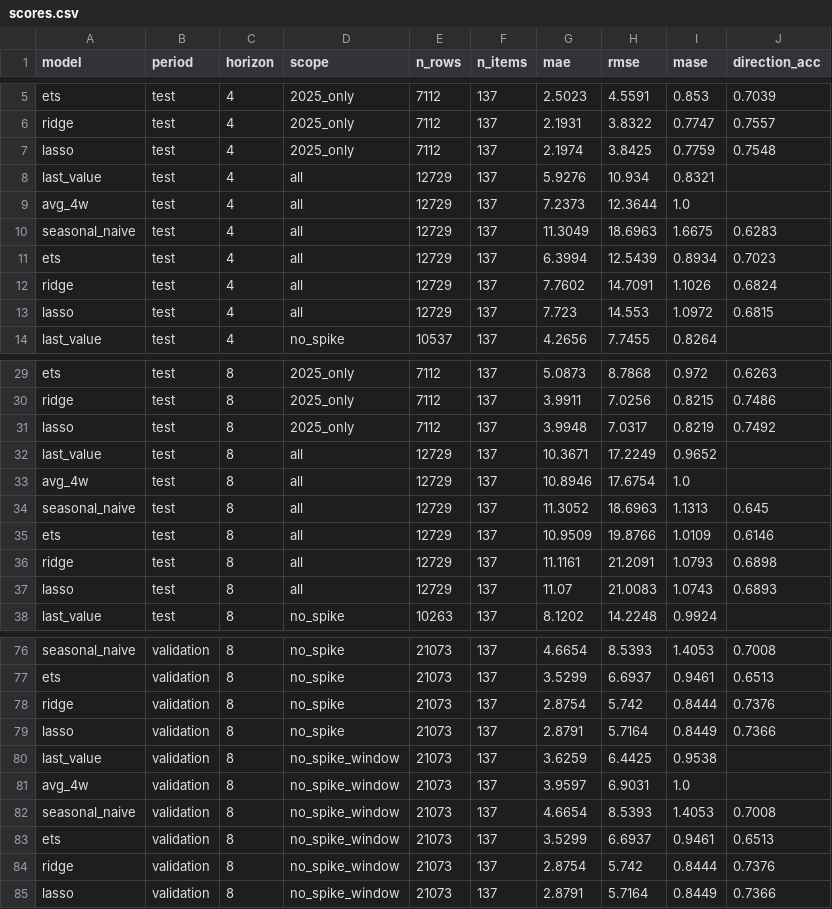
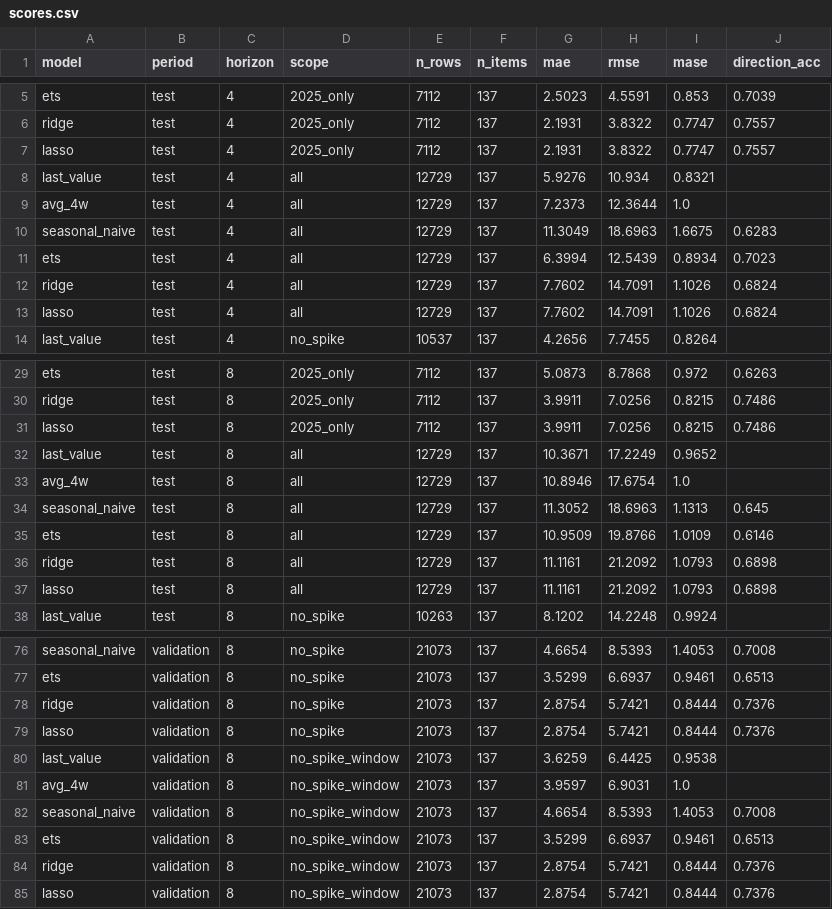
Before and after one commit to samichi-rungta/fashion-trends-forcasting, a CSV file: results/google_trends/scores.csv, drawn as a sheet; only a part is shown, gaps mark what is left out; the diff covers the shown part only.

```diff
--- a/results/google_trends/scores.csv
+++ b/results/google_trends/scores.csv
@@ -6,3 +6,3 @@ ets,test,4,2025_only,7112,137,2.5023,4.5591,0.853,0.7039
 ridge,test,4,2025_only,7112,137,2.1931,3.8322,0.7747,0.7557
-lasso,test,4,2025_only,7112,137,2.1974,3.8425,0.7759,0.7548
+lasso,test,4,2025_only,7112,137,2.1931,3.8322,0.7747,0.7557
 last_value,test,4,all,12729,137,5.9276,10.934,0.8321,
@@ -12,3 +12,3 @@ ets,test,4,all,12729,137,6.3994,12.5439,0.8934,0.7023
 ridge,test,4,all,12729,137,7.7602,14.7091,1.1026,0.6824
-lasso,test,4,all,12729,137,7.723,14.553,1.0972,0.6815
+lasso,test,4,all,12729,137,7.7602,14.7091,1.1026,0.6824
 last_value,test,4,no_spike,10537,137,4.2656,7.7455,0.8264,
@@ -30,3 +30,3 @@ ets,test,8,2025_only,7112,137,5.0873,8.7868,0.972,0.6263
 ridge,test,8,2025_only,7112,137,3.9911,7.0256,0.8215,0.7486
-lasso,test,8,2025_only,7112,137,3.9948,7.0317,0.8219,0.7492
+lasso,test,8,2025_only,7112,137,3.9911,7.0256,0.8215,0.7486
 last_value,test,8,all,12729,137,10.3671,17.2249,0.9652,
@@ -35,4 +35,4 @@ seasonal_naive,test,8,all,12729,137,11.3052,18.6963,1.1313,0.645
 ets,test,8,all,12729,137,10.9509,19.8766,1.0109,0.6146
-ridge,test,8,all,12729,137,11.1161,21.2091,1.0793,0.6898
-lasso,test,8,all,12729,137,11.07,21.0083,1.0743,0.6893
+ridge,test,8,all,12729,137,11.1161,21.2092,1.0793,0.6898
+lasso,test,8,all,12729,137,11.1161,21.2092,1.0793,0.6898
 last_value,test,8,no_spike,10263,137,8.1202,14.2248,0.9924,
@@ -77,4 +77,4 @@ seasonal_naive,validation,8,no_spike,21073,137,4.6654,8.5393,1.4053,0.7008
 ets,validation,8,no_spike,21073,137,3.5299,6.6937,0.9461,0.6513
-ridge,validation,8,no_spike,21073,137,2.8754,5.742,0.8444,0.7376
-lasso,validation,8,no_spike,21073,137,2.8791,5.7164,0.8449,0.7366
+ridge,validation,8,no_spike,21073,137,2.8754,5.7421,0.8444,0.7376
+lasso,validation,8,no_spike,21073,137,2.8754,5.7421,0.8444,0.7376
 last_value,validation,8,no_spike_window,21073,137,3.6259,6.4425,0.9538,
@@ -83,3 +83,3 @@ seasonal_naive,validation,8,no_spike_window,21073,137,4.6654,8.5393,1.4053,0.700
 ets,validation,8,no_spike_window,21073,137,3.5299,6.6937,0.9461,0.6513
-ridge,validation,8,no_spike_window,21073,137,2.8754,5.742,0.8444,0.7376
-lasso,validation,8,no_spike_window,21073,137,2.8791,5.7164,0.8449,0.7366
+ridge,validation,8,no_spike_window,21073,137,2.8754,5.7421,0.8444,0.7376
+lasso,validation,8,no_spike_window,21073,137,2.8754,5.7421,0.8444,0.7376
```
Also changed, not shown: 36 edited cells elsewhere in this file, results/google_trends/coefficients.csv, results/google_trends/coefficients_summary.csv, 28 other files.
